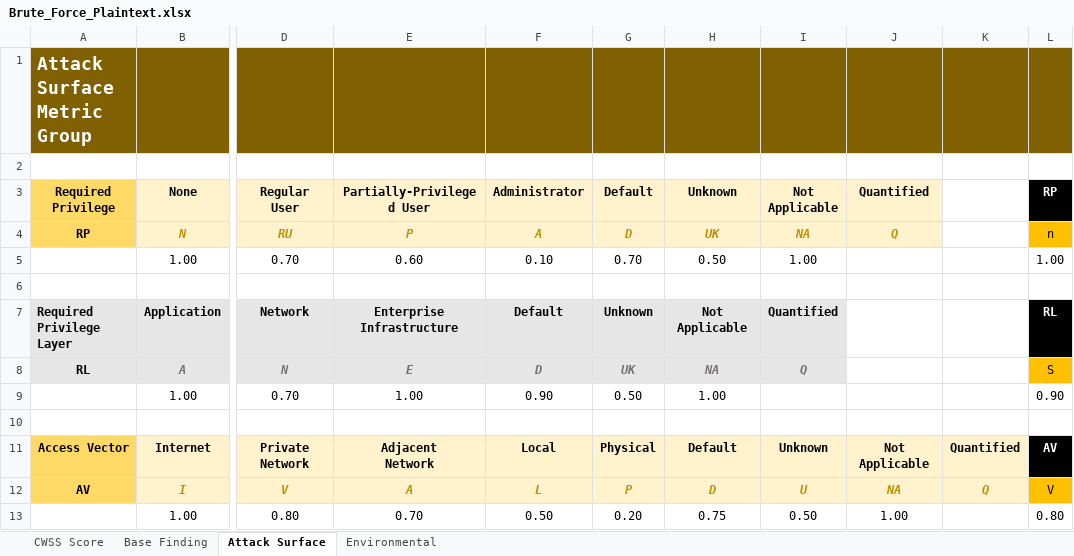
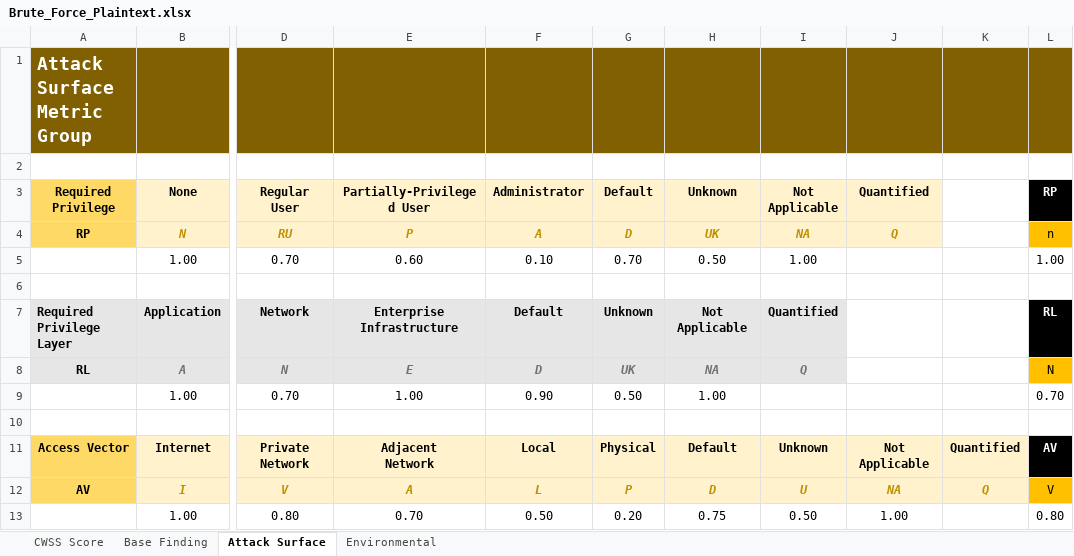
Before and after one commit to hagengruber/chess_server_strong, an Excel workbook: Brute_Force_Plaintext.xlsx, sheet Attack Surface, drawn as a sheet; only a part is shown, gaps mark what is left out; values as stored, in another font and other column widths than the file's, no borders; the diff names each change by its address in the sheet, - before the commit and + after, or states it on an @@ line.

```diff
--- a/Brute_Force_Plaintext.xlsx (sheet Attack Surface)
+++ b/Brute_Force_Plaintext.xlsx (sheet Attack Surface)
-L8 (RP): S
+L8 (RP): N
-L9 (RP): 0.90
+L9 (RP): 0.70
```
Also changed, not shown: sheet CWSS Score, sheet Base Finding, 1 other file.
